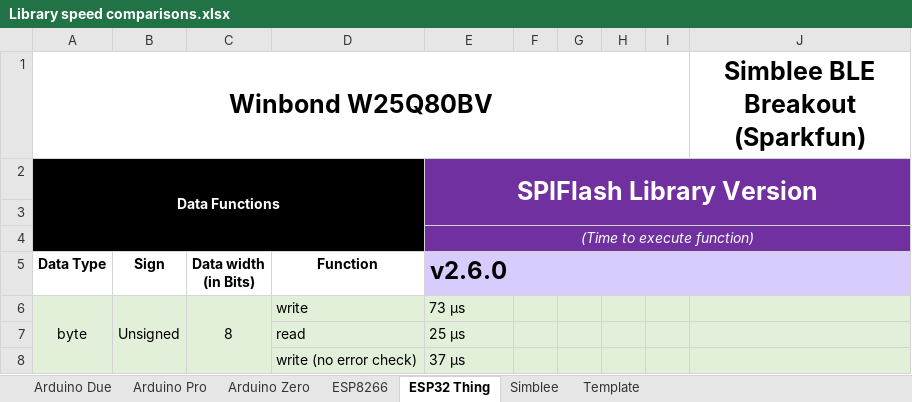
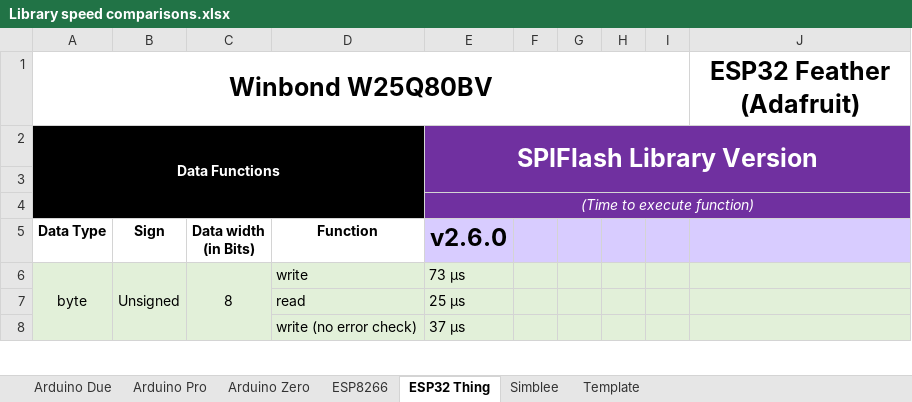
Before and after one commit to Marzogh/SPIMemory, an Excel workbook: extras/Library speed comparisons.xlsx, sheet ESP32 Thing, drawn as a sheet; only a part is shown; values as stored, in another font and other column widths than the file's, no borders; the diff names each change by its address in the sheet, - before the commit and + after, or states it on an @@ line.

```diff
--- a/extras/Library speed comparisons.xlsx (sheet ESP32 Thing)
+++ b/extras/Library speed comparisons.xlsx (sheet ESP32 Thing)
-J1: Simblee BLE Breakout (Sparkfun)
+J1: ESP32 Feather (Adafruit)
```
Also changed, not shown: 10 other files.
